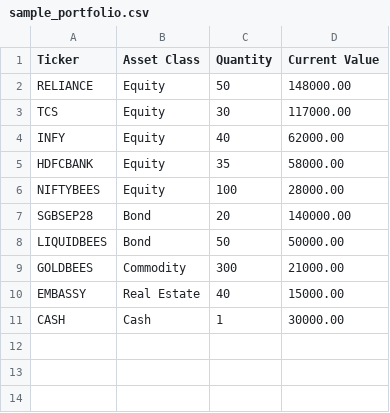
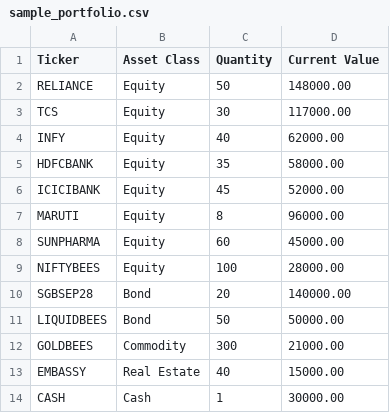
Before and after one commit to VirenLoka/saul, a CSV file: knowledge/portfolios/sample_portfolio.csv, drawn as a sheet.

```diff
--- a/knowledge/portfolios/sample_portfolio.csv
+++ b/knowledge/portfolios/sample_portfolio.csv
@@ -5,2 +5,5 @@ INFY,Equity,40,62000.00
 HDFCBANK,Equity,35,58000.00
+ICICIBANK,Equity,45,52000.00
+MARUTI,Equity,8,96000.00
+SUNPHARMA,Equity,60,45000.00
 NIFTYBEES,Equity,100,28000.00
```
Also changed, not shown: 44 other files.
